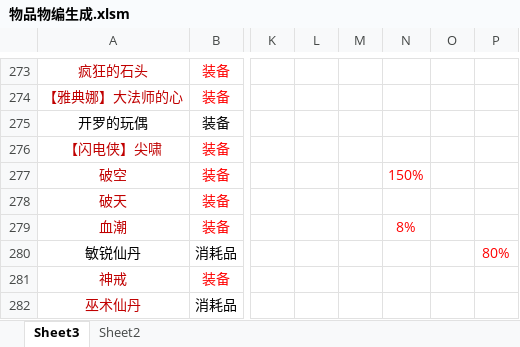
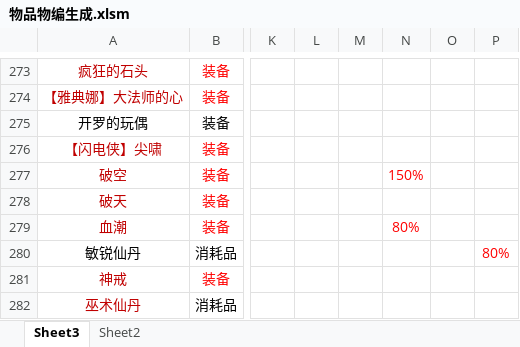
Before and after one commit to 13480628384/muban_map, an Excel workbook: map/table/物品物编生成.xlsm, sheet Sheet3, drawn as a sheet; only a part is shown, gaps mark what is left out; values as stored, in another font and other column widths than the file's, no borders; charts and pictures and conditional formats not drawn; the diff covers the shown part only; the diff names each change by its address in the sheet, - before the commit and + after, or states it on an @@ line.

```diff
--- a/map/table/物品物编生成.xlsm (sheet Sheet3)
+++ b/map/table/物品物编生成.xlsm (sheet Sheet3)
-N279: 8%
+N279: 80%
```
Also changed, not shown: 13 edited cells elsewhere in this sheet, 4 other files.
